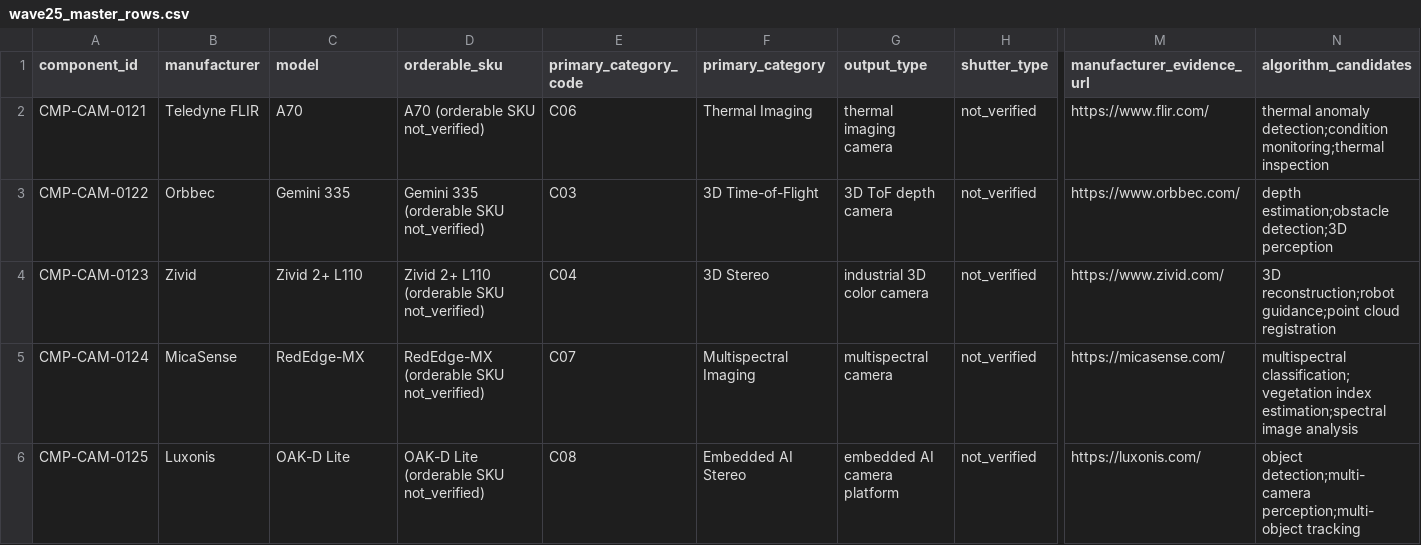
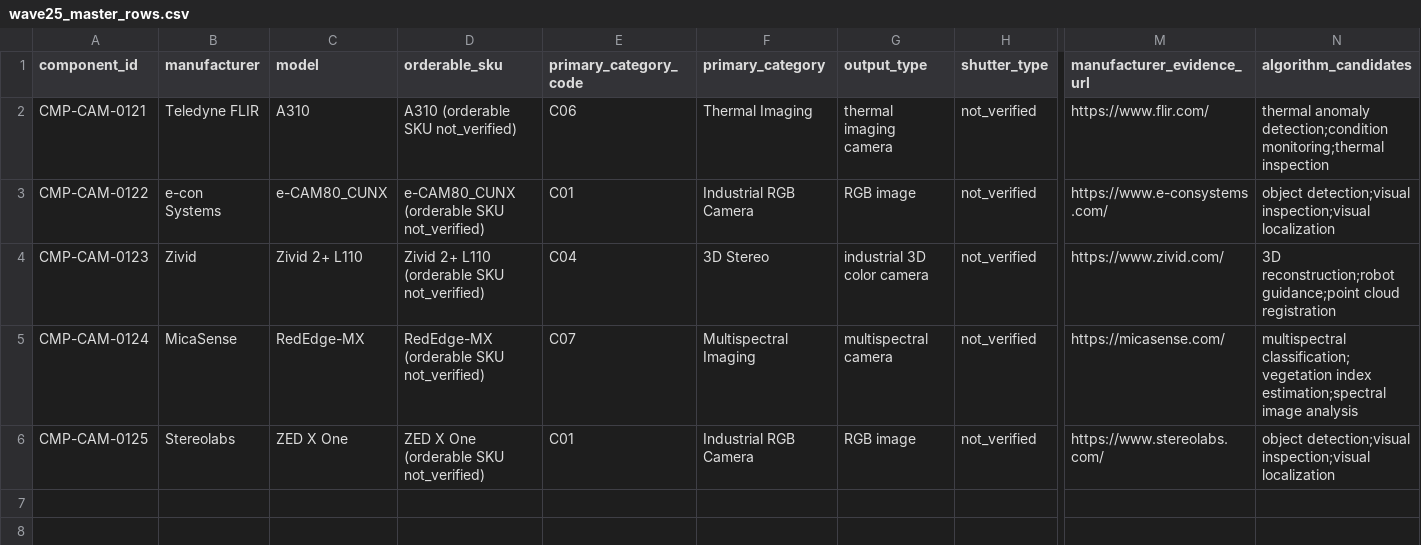
Before and after one commit to Statera-Guild/camera-sensor-catalog, a CSV file: validation_framework/wave_a/batch_0121_0125/wave25_master_rows.csv, drawn as a sheet; only a part is shown, gaps mark what is left out; the diff names each change by its address in the sheet, - before the commit and + after, or states it on an @@ line.

```diff
--- a/validation_framework/wave_a/batch_0121_0125/wave25_master_rows.csv
+++ b/validation_framework/wave_a/batch_0121_0125/wave25_master_rows.csv
-C2 (model): A70
+C2 (model): A310
-D2 (orderable_sku): A70 (orderable SKU not_verified)
+D2 (orderable_sku): A310 (orderable SKU not_verified)
-B3 (manufacturer): Orbbec
+B3 (manufacturer): e-con Systems
-C3 (model): Gemini 335
+C3 (model): e-CAM80_CUNX
-D3 (orderable_sku): Gemini 335 (orderable SKU not_verified)
+D3 (orderable_sku): e-CAM80_CUNX (orderable SKU not_verified)
-E3 (primary_category_code): C03
+E3 (primary_category_code): C01
-F3 (primary_category): 3D Time-of-Flight
+F3 (primary_category): Industrial RGB Camera
-G3 (output_type): 3D ToF depth camera
+G3 (output_type): RGB image
-M3 (manufacturer_evidence_url): https://www.orbbec.com/
+M3 (manufacturer_evidence_url): https://www.e-consystems.com/
-N3 (algorithm_candidates): depth estimation;obstacle detection;3D perception
+N3 (algorithm_candidates): object detection;visual inspection;visual localization
-B6 (manufacturer): Luxonis
+B6 (manufacturer): Stereolabs
-C6 (model): OAK-D Lite
+C6 (model): ZED X One
-D6 (orderable_sku): OAK-D Lite (orderable SKU not_verified)
+D6 (orderable_sku): ZED X One (orderable SKU not_verified)
-E6 (primary_category_code): C08
+E6 (primary_category_code): C01
-F6 (primary_category): Embedded AI Stereo
+F6 (primary_category): Industrial RGB Camera
-G6 (output_type): embedded AI camera platform
+G6 (output_type): RGB image
-M6 (manufacturer_evidence_url): https://luxonis.com/
+M6 (manufacturer_evidence_url): https://www.stereolabs.com/
-N6 (algorithm_candidates): object detection;multi-camera perception;multi-object tracking
+N6 (algorithm_candidates): object detection;visual inspection;visual localization
```
Also changed, not shown: validation_framework/wave_a/batch_0121_0125/algorithm_compatibility.csv, validation_framework/wave_a/batch_0121_0125/inventory.csv, 10 other files.
